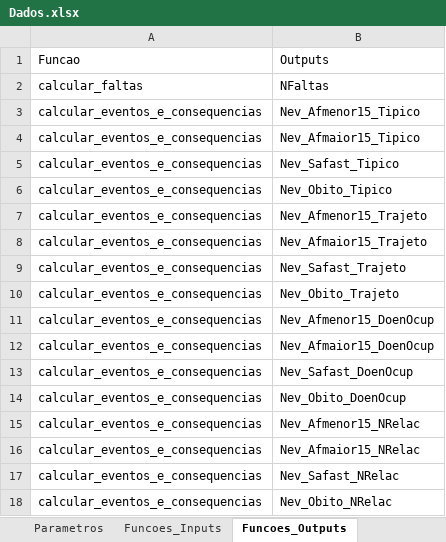
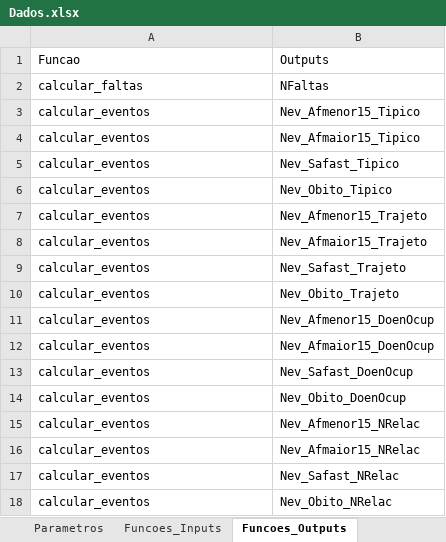
Before and after one commit to pedroliman/oshcba, an Excel workbook: data/Dados.xlsx, sheet Funcoes_Outputs, drawn as a sheet; values as stored, in another font and other column widths than the file's, no borders; the diff names each change by its address in the sheet, - before the commit and + after, or states it on an @@ line.

Commit message:
Testes e verificações quando Lista de Inputs ou Outputs esta vazia

```diff
--- a/data/Dados.xlsx (sheet Funcoes_Outputs)
+++ b/data/Dados.xlsx (sheet Funcoes_Outputs)
-A3:A18: calcular_eventos_e_consequencias
+A3:A18: calcular_eventos
```
Also changed, not shown: sheet Funcoes_Inputs, 6 other files.
